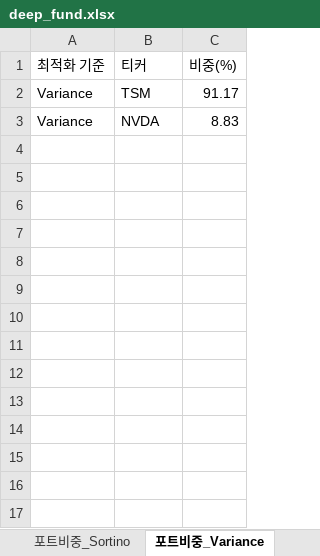
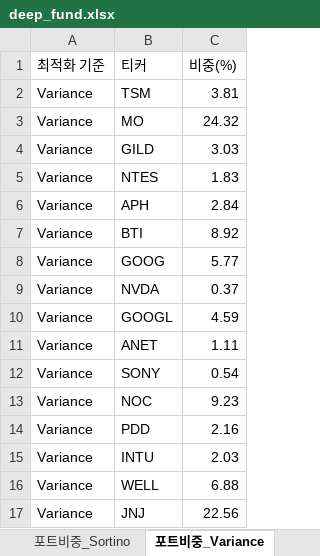
Before and after one commit to aravaca/DeepFund, an Excel workbook: backend/deep_fund.xlsx, sheet 포트비중_Variance, drawn as a sheet; values as stored, in another font and other column widths than the file's, no borders; table styles not drawn; addresses are those after the commit; the diff names each change by its address in the sheet, - before the commit and + after, or states it on an @@ line.

```diff
--- a/backend/deep_fund.xlsx (sheet 포트비중_Variance)
+++ b/backend/deep_fund.xlsx (sheet 포트비중_Variance)
-C2 (비중(%)): 91.17
+C2 (비중(%)): 3.81
+row 3: Variance | MO | 24.32
+row 4: Variance | GILD | 3.03
+row 5: Variance | NTES | 1.83
+row 6: Variance | APH | 2.84
+row 7: Variance | BTI | 8.92
+row 8: Variance | GOOG | 5.77
-C9 (비중(%)): 8.83
+C9 (비중(%)): 0.37
+row 10: Variance | GOOGL | 4.59
+row 11: Variance | ANET | 1.11
+row 12: Variance | SONY | 0.54
+row 13: Variance | NOC | 9.23
+row 14: Variance | PDD | 2.16
+row 15: Variance | INTU | 2.03
+row 16: Variance | WELL | 6.88
+row 17: Variance | JNJ | 22.56
```
Also changed, not shown: sheet 종목분석, sheet 종목뉴스, sheet 경쟁우위분석, sheet 포트폴리오통계, sheet 포트비중_Sharpe, sheet 포트비중_Sortino, 1 more sheet, 1 other file.
